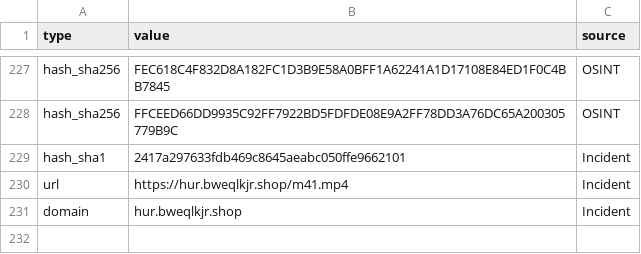
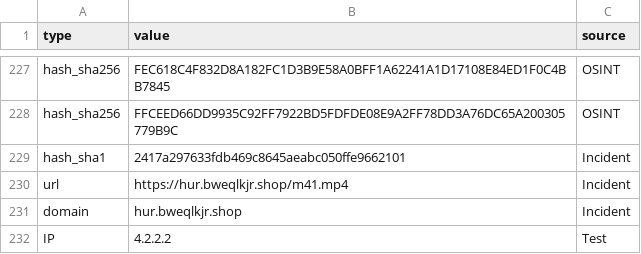
Before and after one commit to CIRT-REPO/IOC, a CSV file: Emerging-Threats.csv, drawn as a sheet; only a part is shown, gaps mark what is left out.

Commit message:
Update Emerging-Threats.csv

```diff
--- a/Emerging-Threats.csv
+++ b/Emerging-Threats.csv
@@ -231 +231,2 @@ url,https://hur.bweqlkjr.shop/m41.mp4,Incident
 domain,hur.bweqlkjr.shop,Incident
+IP,4.2.2.2,Test
```
